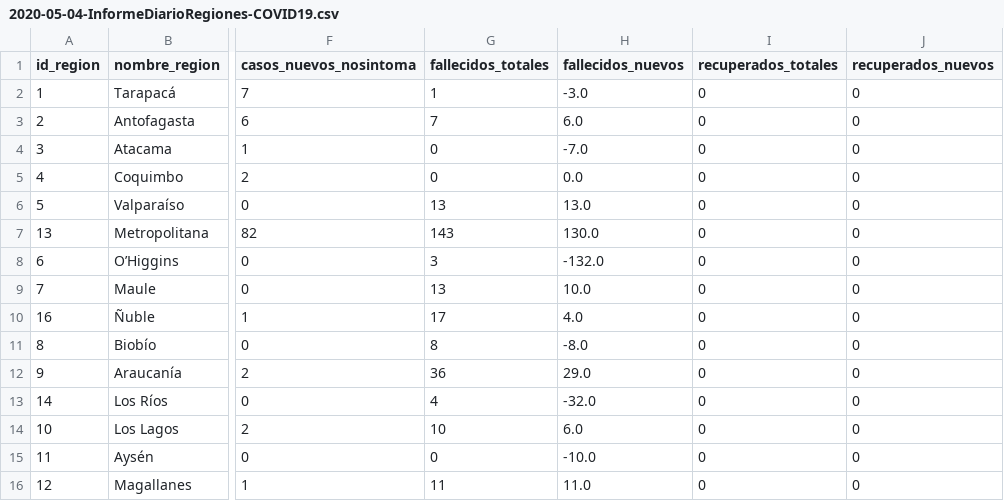
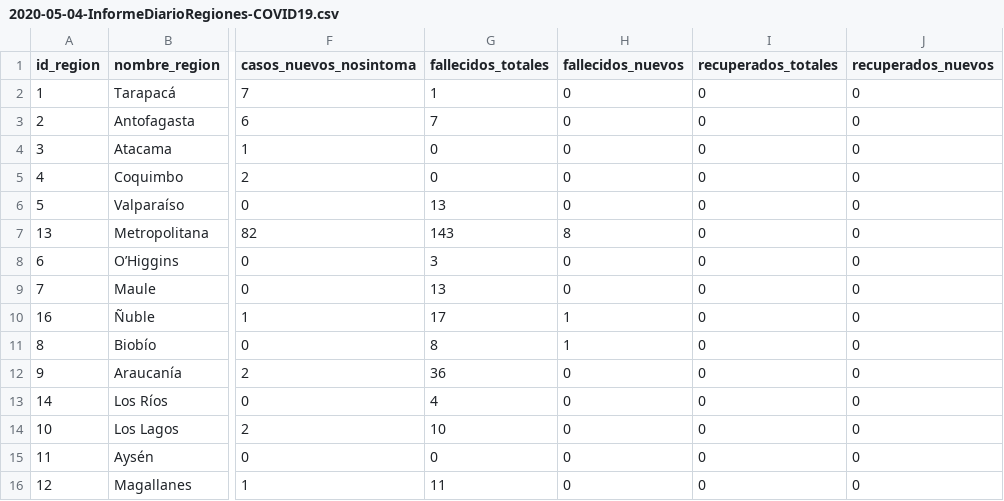
Before and after one commit to MapaCovid/COVID-19, a CSV file: datos/informes_diarios_regiones/2020-05-04-InformeDiarioRegiones-COVID19.csv, drawn as a sheet; only a part is shown, gaps mark what is left out; the diff names each change by its address in the sheet, - before the commit and + after, or states it on an @@ line.

```diff
--- a/datos/informes_diarios_regiones/2020-05-04-InformeDiarioRegiones-COVID19.csv
+++ b/datos/informes_diarios_regiones/2020-05-04-InformeDiarioRegiones-COVID19.csv
-H2 (fallecidos_nuevos): -3.0
+H2 (fallecidos_nuevos): 0
-H3 (fallecidos_nuevos): 6.0
+H3 (fallecidos_nuevos): 0
-H4 (fallecidos_nuevos): -7.0
+H4 (fallecidos_nuevos): 0
-H5 (fallecidos_nuevos): 0.0
+H5 (fallecidos_nuevos): 0
-H6 (fallecidos_nuevos): 13.0
+H6 (fallecidos_nuevos): 0
-H7 (fallecidos_nuevos): 130.0
+H7 (fallecidos_nuevos): 8
-H8 (fallecidos_nuevos): -132.0
+H8 (fallecidos_nuevos): 0
-H9 (fallecidos_nuevos): 10.0
+H9 (fallecidos_nuevos): 0
-H10 (fallecidos_nuevos): 4.0
+H10 (fallecidos_nuevos): 1
-H11 (fallecidos_nuevos): -8.0
+H11 (fallecidos_nuevos): 1
-H12 (fallecidos_nuevos): 29.0
+H12 (fallecidos_nuevos): 0
-H13 (fallecidos_nuevos): -32.0
+H13 (fallecidos_nuevos): 0
-H14 (fallecidos_nuevos): 6.0
+H14 (fallecidos_nuevos): 0
-H15 (fallecidos_nuevos): -10.0
+H15 (fallecidos_nuevos): 0
-H16 (fallecidos_nuevos): 11.0
+H16 (fallecidos_nuevos): 0
```
Also changed, not shown: COVID19_Chile_Regiones-fallecidos_nuevos.CSV, Consolidado_COVID19_Chile_Regiones.CSV, 1 other file.
